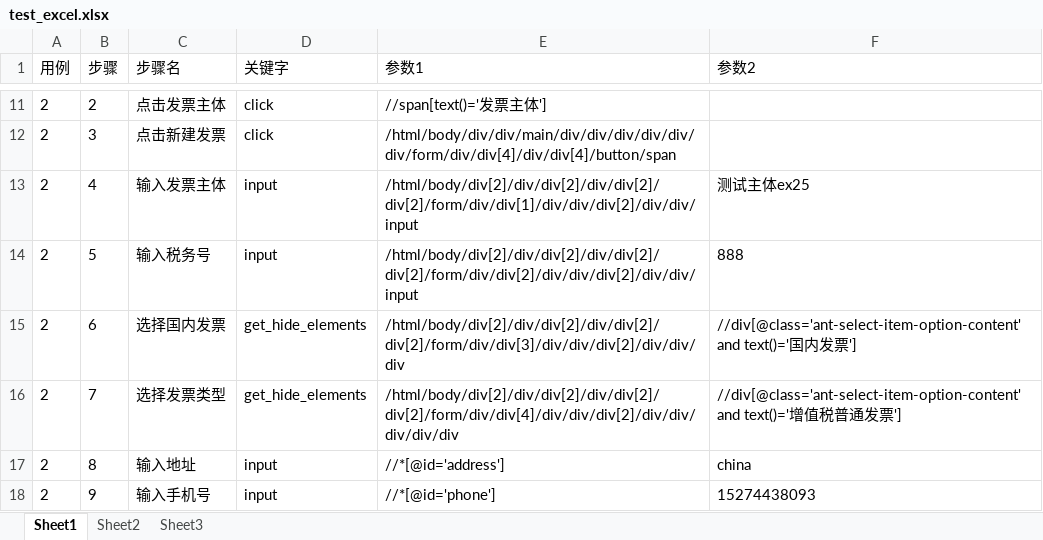
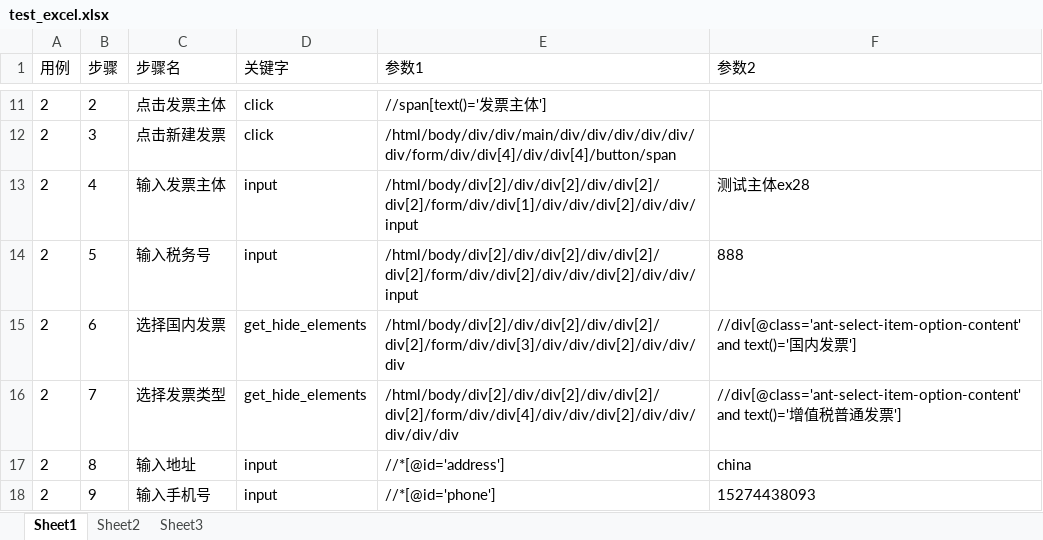
Before and after one commit to Liqiubang/pytest-selenium, an Excel workbook: test_excel.xlsx, sheet Sheet1, drawn as a sheet; only a part is shown, gaps mark what is left out; values as stored, in another font and other column widths than the file's, no borders; the diff names each change by its address in the sheet, - before the commit and + after, or states it on an @@ line.

```diff
--- a/test_excel.xlsx (sheet Sheet1)
+++ b/test_excel.xlsx (sheet Sheet1)
-F13 (参数2): 测试主体ex25
+F13 (参数2): 测试主体ex28
```
Also changed, not shown: 4 other files.
